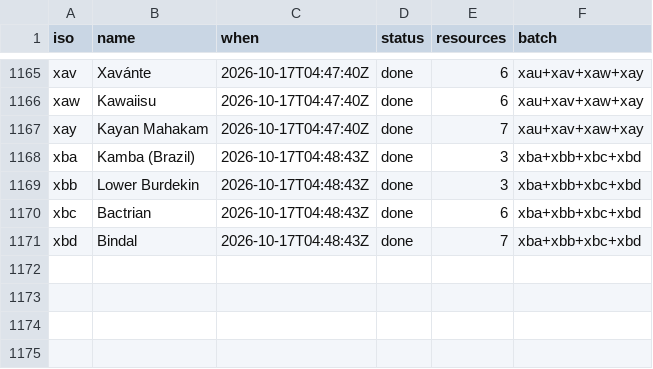
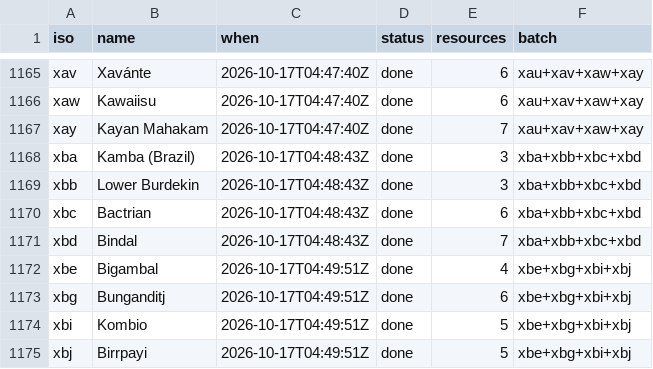
Before and after one commit to kornai/k12, a TSV file: plan/cloud_log.tsv, drawn as a sheet; only a part is shown, gaps mark what is left out.

```diff
--- a/plan/cloud_log.tsv
+++ b/plan/cloud_log.tsv
@@ -1171 +1171,5 @@ xbc	Bactrian	2026-10-17T04:48:43Z	done	6	xba+xbb+xbc+xbd
 xbd	Bindal	2026-10-17T04:48:43Z	done	7	xba+xbb+xbc+xbd
+xbe	Bigambal	2026-10-17T04:49:51Z	done	4	xbe+xbg+xbi+xbj
+xbg	Bunganditj	2026-10-17T04:49:51Z	done	6	xbe+xbg+xbi+xbj
+xbi	Kombio	2026-10-17T04:49:51Z	done	5	xbe+xbg+xbi+xbj
+xbj	Birrpayi	2026-10-17T04:49:51Z	done	5	xbe+xbg+xbi+xbj
```
Also changed, not shown: 16 other files.
